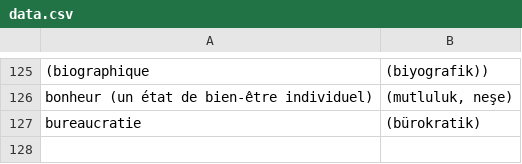
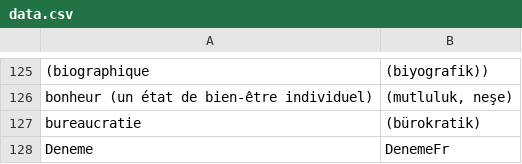
Before and after one commit to gulsucanli/sonhali, a CSV file: my-project/public/data.csv, drawn as a sheet; only a part is shown, gaps mark what is left out; the diff names each change by its address in the sheet, - before the commit and + after, or states it on an @@ line.

Commit message:
modified:   my-project/public/data.csv 	modified:   my-project/src/App.jsx

```diff
--- a/my-project/public/data.csv
+++ b/my-project/public/data.csv
+row 128: Deneme | DenemeFr
```
Also changed, not shown: 1 other file.
